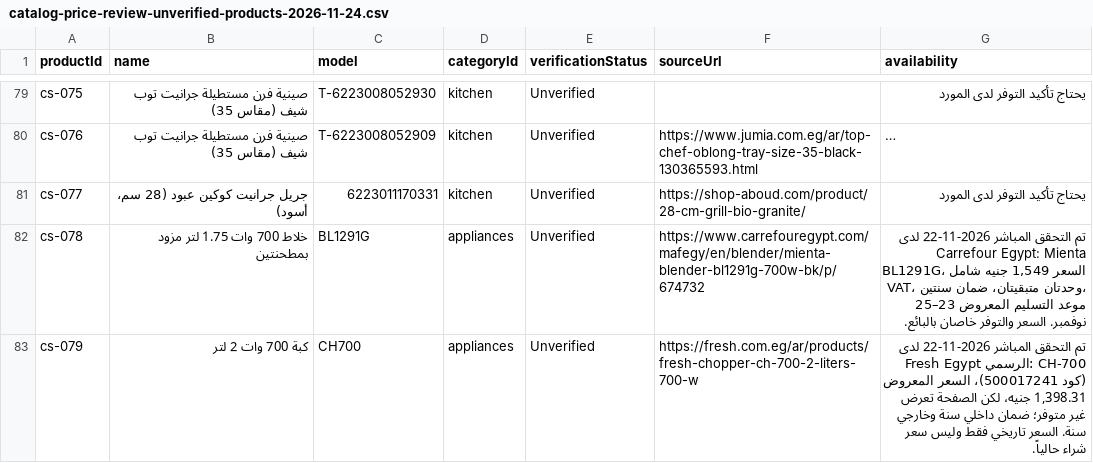
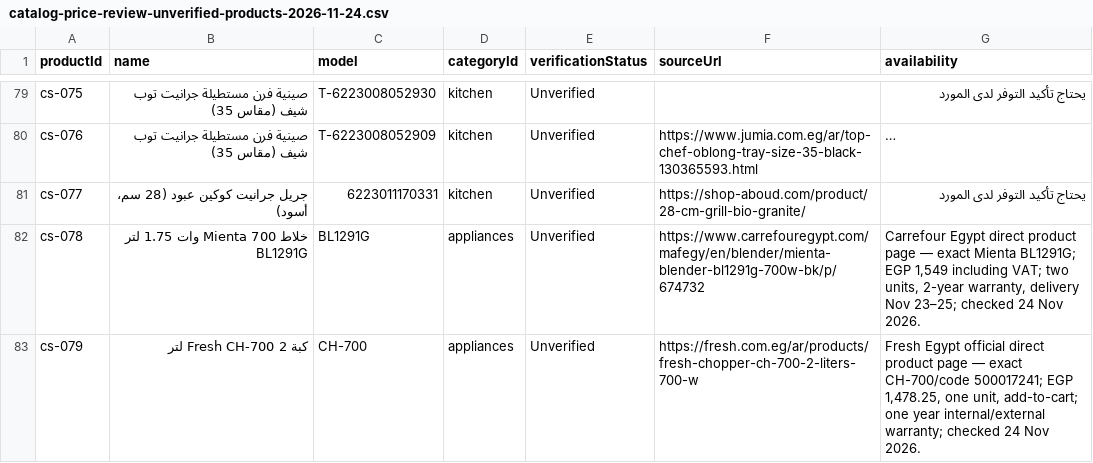
Before and after one commit to hazemproooo5-boop/alhazem-smart, a CSV file: docs/catalog-price-review-unverified-products-2026-11-24.csv, drawn as a sheet; only a part is shown, gaps mark what is left out; long unchanged cells end in …; the diff covers the shown part only.

```diff
--- a/docs/catalog-price-review-unverified-products-2026-11-24.csv
+++ b/docs/catalog-price-review-unverified-products-2026-11-24.csv
@@ -81,3 +81,3 @@
 "cs-077","جريل جرانيت كوكين عبود (28 سم، أسود)","6223011170331","kitchen","Unverified","https://shop-aboud.com/product/28-cm-grill-bio-granite/","يحتاج تأكيد التوفر لدى المورد"
-"cs-078","خلاط 700 وات 1.75 لتر مزود بمطحنتين","BL1291G","appliances","Unverified","https://www.carrefouregypt.com/mafegy/en/blender/mienta-blender-bl1291g-700w-bk/p/674732","تم التحقق المباشر 2026-11-22 لدى Carrefour Egypt: Mienta BL1291G، السعر 1,549 جنيه شامل VAT، وحدتان متبقيتان، ضمان سنتين، موعد التسليم المعروض 23–25 نوفمبر. السعر والتوفر خاصان بالبائع."
-"cs-079","كبة 700 وات 2 لتر","CH700","appliances","Unverified","https://fresh.com.eg/ar/products/fresh-chopper-ch-700-2-liters-700-w","تم التحقق المباشر 2026-11-22 لدى Fresh Egypt الرسمي: CH-700 (كود 500017241)، السعر المعروض 1,398.31 جنيه، لكن الصفحة تعرض غير متوفر؛ ضمان داخلي سنة وخارجي سنة. السعر تاريخي فقط وليس سعر شراء حالياً."
+"cs-078","خلاط Mienta 700 وات 1.75 لتر BL1291G","BL1291G","appliances","Unverified","https://www.carrefouregypt.com/mafegy/en/blender/mienta-blender-bl1291g-700w-bk/p/674732","Carrefour Egypt direct product page — exact Mienta BL1291G; EGP 1,549 including VAT; two units, 2-year warranty, delivery Nov 23–25; checked 24 Nov 2026."
+"cs-079","كبة Fresh CH-700 2 لتر","CH-700","appliances","Unverified","https://fresh.com.eg/ar/products/fresh-chopper-ch-700-2-liters-700-w","Fresh Egypt official direct product page — exact CH-700/code 500017241; EGP 1,478.25, one unit, add-to-cart; one year internal/external warranty; checked 24 Nov 2026."
```
Also changed, not shown: 11 edited cells elsewhere in this file, docs/catalog-price-ledger-2026-11-24.csv, 2 other files.
